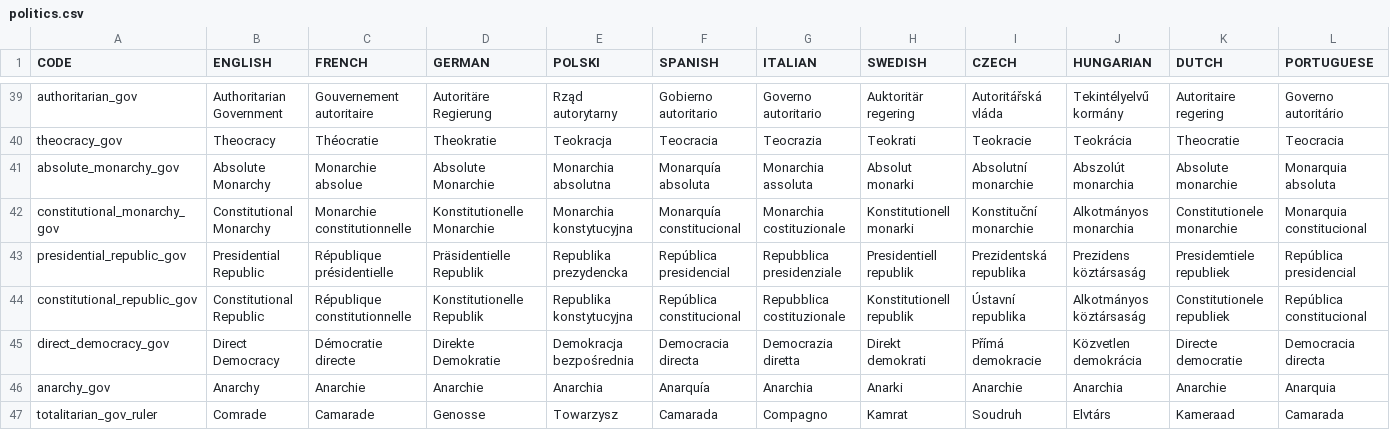
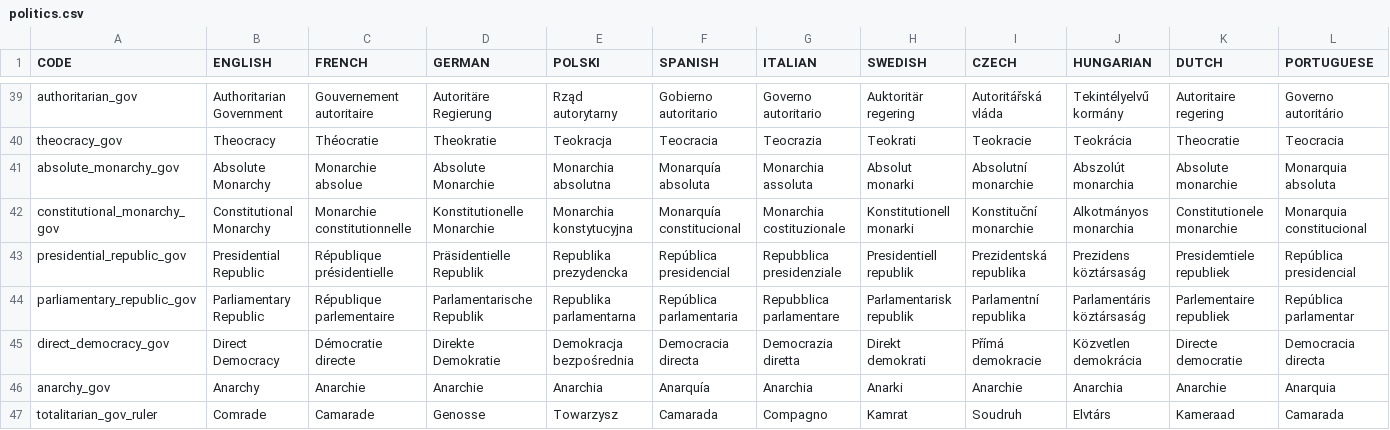
Before and after one commit to elebras1/Projet-Guerre-Froide, a CSV file: assets/localisation/politics.csv, drawn as a sheet; only a part is shown, gaps mark what is left out; removed rows and columns are numbered as before the commit, all else as after; rows hold the shown columns only; the diff names each change by its address in the sheet, - before the commit and + after, or states it on an @@ line.

Commit message:
fix : add missing translation

```diff
--- a/assets/localisation/politics.csv
+++ b/assets/localisation/politics.csv
-row 44: constitutional_republic_gov | Constitutional Republic | République constitutionnelle | Konstitutionelle Republik | Republika konstytucyjna | República constitucional | Repubblica costituzionale | Konstitutionell republik | Ústavní republika | Alkotmányos köztársaság | Constitutionele republiek | República constitucional
+row 44: parliamentary_republic_gov | Parliamentary Republic | République parlementaire | Parlamentarische Republik | Republika parlamentarna | República parlamentaria | Repubblica parlamentare | Parlamentarisk republik | Parlamentní republika | Parlamentáris köztársaság | Parlementaire republiek | República parlamentar
```
